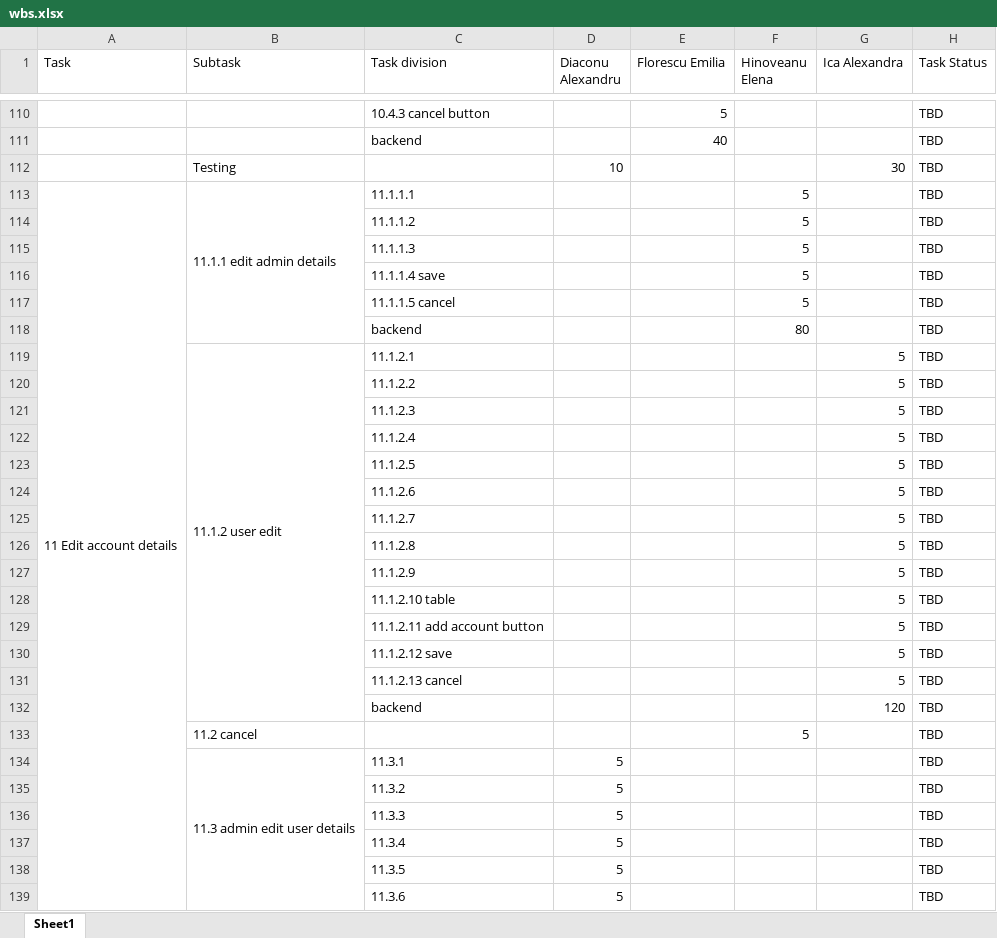
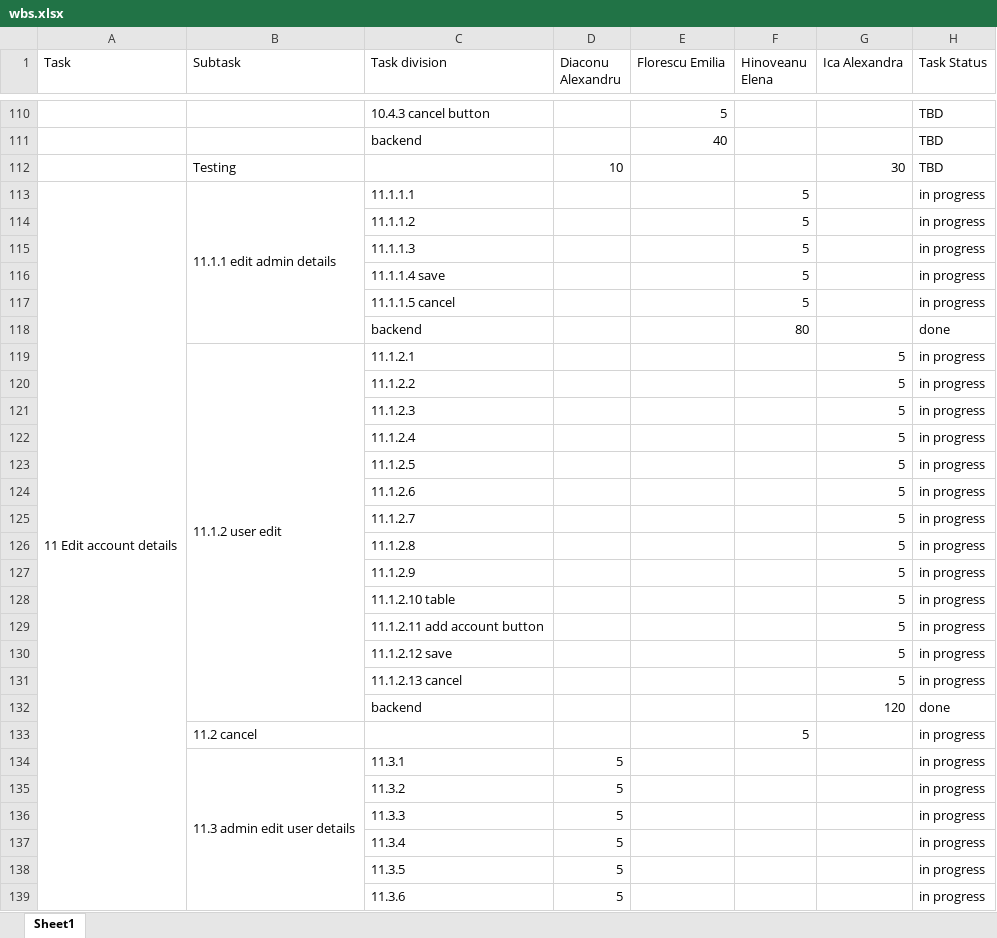
Before and after one commit to ica-alexandra/Bank-Account-Management-Application, an Excel workbook: wbs.xlsx, sheet Sheet1, drawn as a sheet; only a part is shown, gaps mark what is left out; values as stored, in another font and other column widths than the file's, no cell formats; the diff covers the shown part only; the diff names each change by its address in the sheet, - before the commit and + after, or states it on an @@ line.

```diff
--- a/wbs.xlsx (sheet Sheet1)
+++ b/wbs.xlsx (sheet Sheet1)
-H113:H117 (Task Status): TBD
+H113:H117 (Task Status): in progress
-H118 (Task Status): TBD
+H118 (Task Status): done
-H119:H131 (Task Status): TBD
+H119:H131 (Task Status): in progress
-H132 (Task Status): TBD
+H132 (Task Status): done
-H133:H139 (Task Status): TBD
+H133:H139 (Task Status): in progress
```
Also changed, not shown: 88 edited cells elsewhere in this sheet, cell formats, 34 other files.
